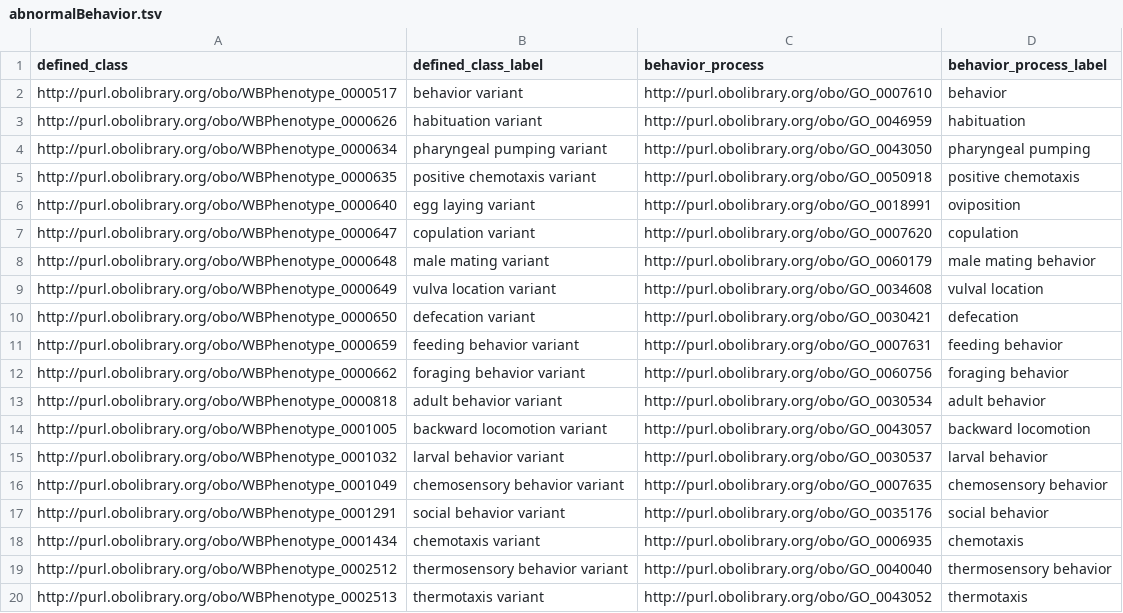
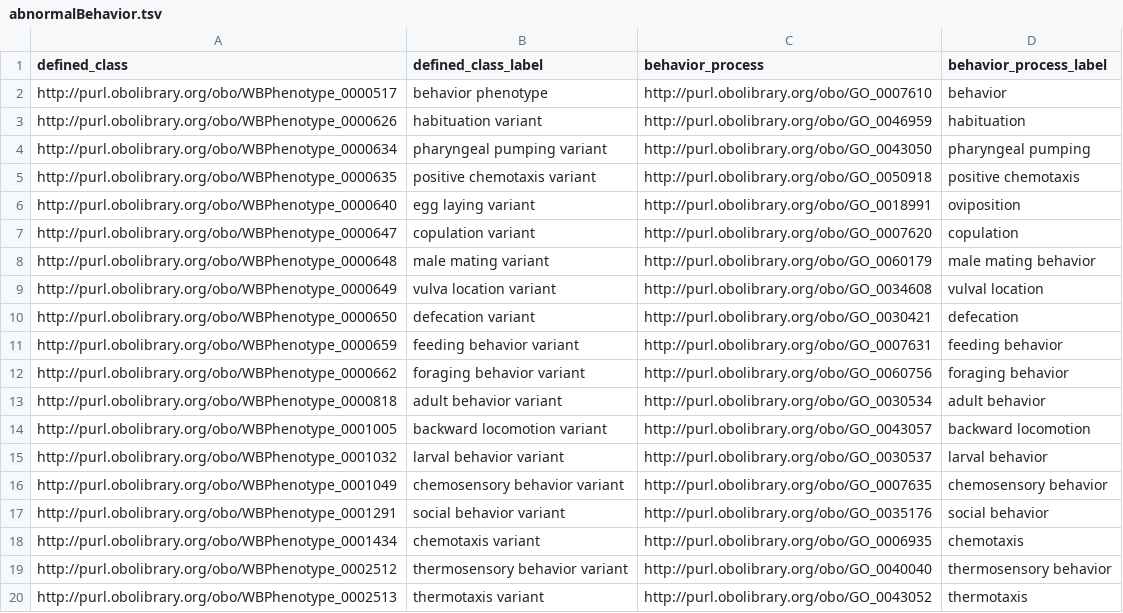
Before and after one commit to obophenotype/c-elegans-phenotype-ontology, a TSV file: src/patterns/data/default/abnormalBehavior.tsv, drawn as a sheet.

```diff
--- a/src/patterns/data/default/abnormalBehavior.tsv
+++ b/src/patterns/data/default/abnormalBehavior.tsv
@@ -1,3 +1,3 @@
 defined_class	defined_class_label	behavior_process	behavior_process_label
-http://purl.obolibrary.org/obo/WBPhenotype_0000517	behavior variant	http://purl.obolibrary.org/obo/GO_0007610	behavior
+http://purl.obolibrary.org/obo/WBPhenotype_0000517	behavior phenotype	http://purl.obolibrary.org/obo/GO_0007610	behavior
 http://purl.obolibrary.org/obo/WBPhenotype_0000626	habituation variant	http://purl.obolibrary.org/obo/GO_0046959	habituation
```
Also changed, not shown: src/patterns/data/default/abnormalBiologicalProcess.tsv, src/patterns/data/default/abnormalBiologicalProcessInLocation.tsv, 15 other files.
